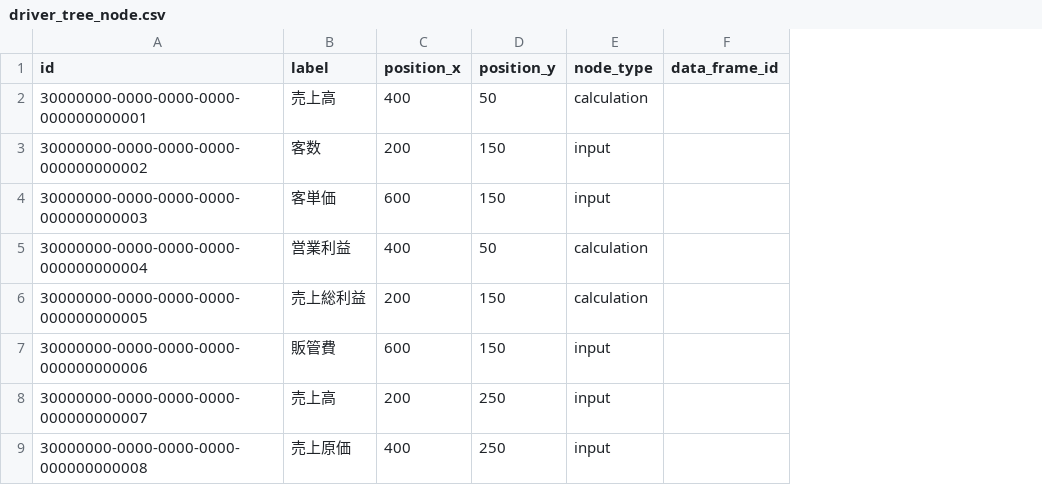
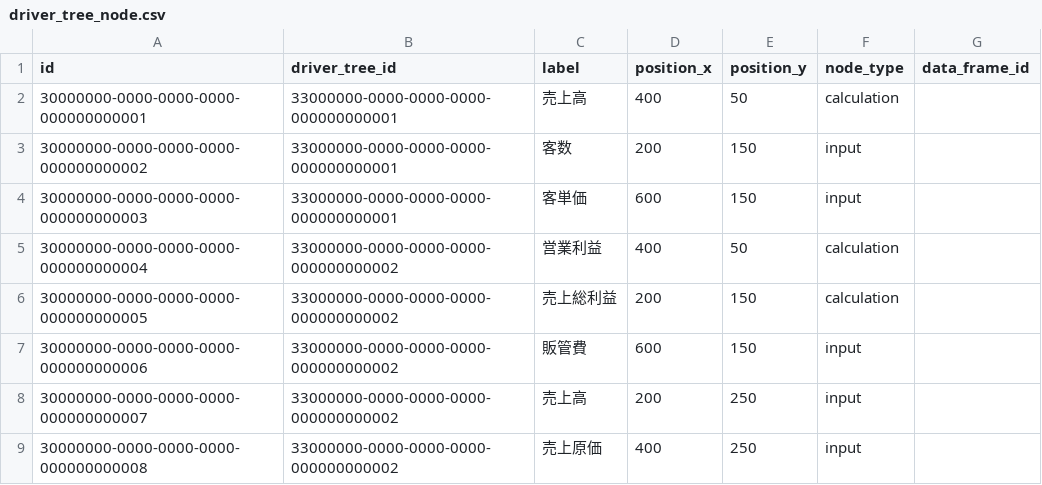
Before and after one commit to nomura-koshiro/genai-app-docs, a CSV file: src/app/seeds/data/transaction/driver_tree_node.csv, drawn as a sheet; only a part is shown; the diff names each change by its address in the sheet, - before the commit and + after, or states it on an @@ line.

```diff
--- a/src/app/seeds/data/transaction/driver_tree_node.csv
+++ b/src/app/seeds/data/transaction/driver_tree_node.csv
+column B (driver_tree_id), rows 2-9: 33000000-0000-0000-0000-000000000001 | 33000000-0000-0000-0000-000000000001 | 33000000-0000-0000-0000-000000000001 | 33000000-0000-0000-0000-000000000002 | 33000000-0000-0000-0000-000000000002 | 33000000-0000-0000-0000-000000000002 | 33000000-0000-0000-0000-000000000002 | 33000000-0000-0000-0000-000000000002
```
Also changed, not shown: 1 other file.
